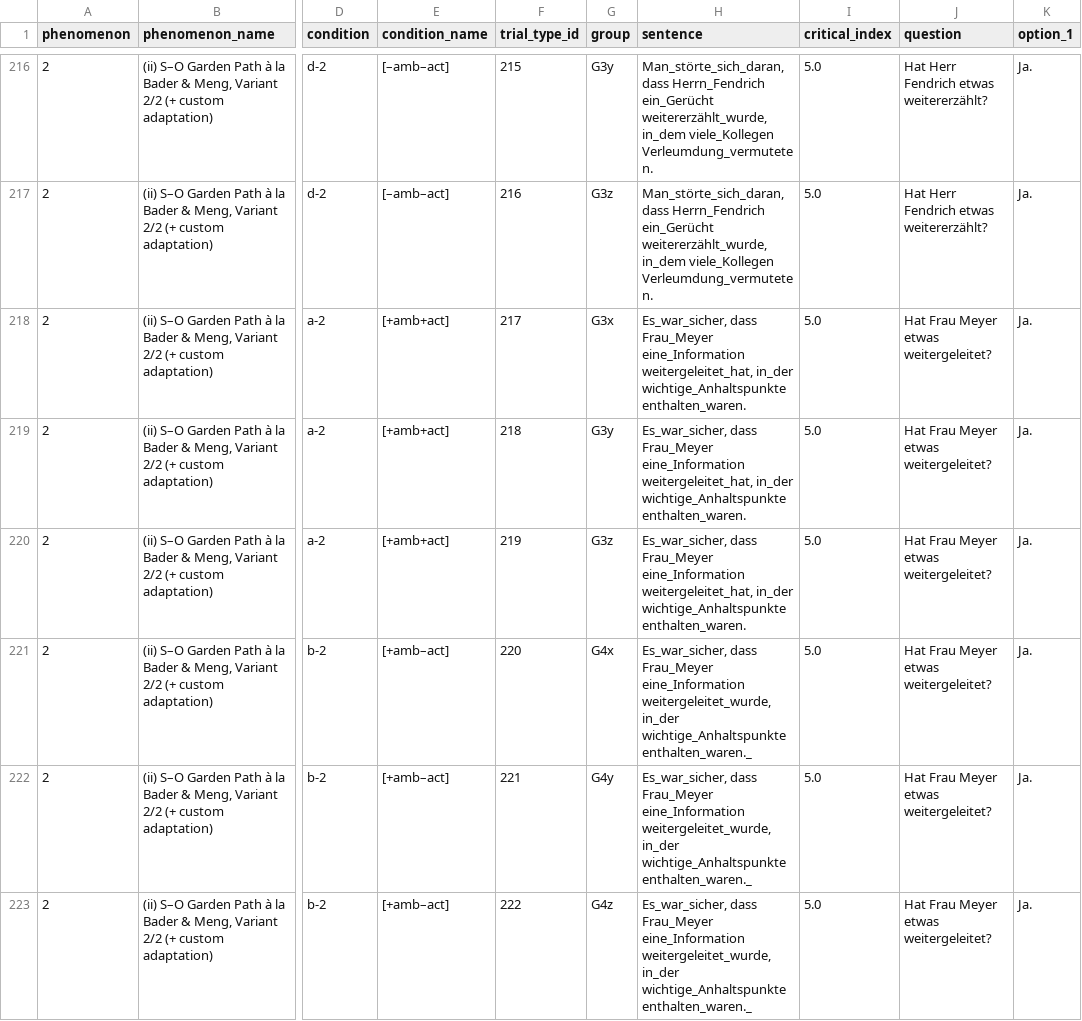
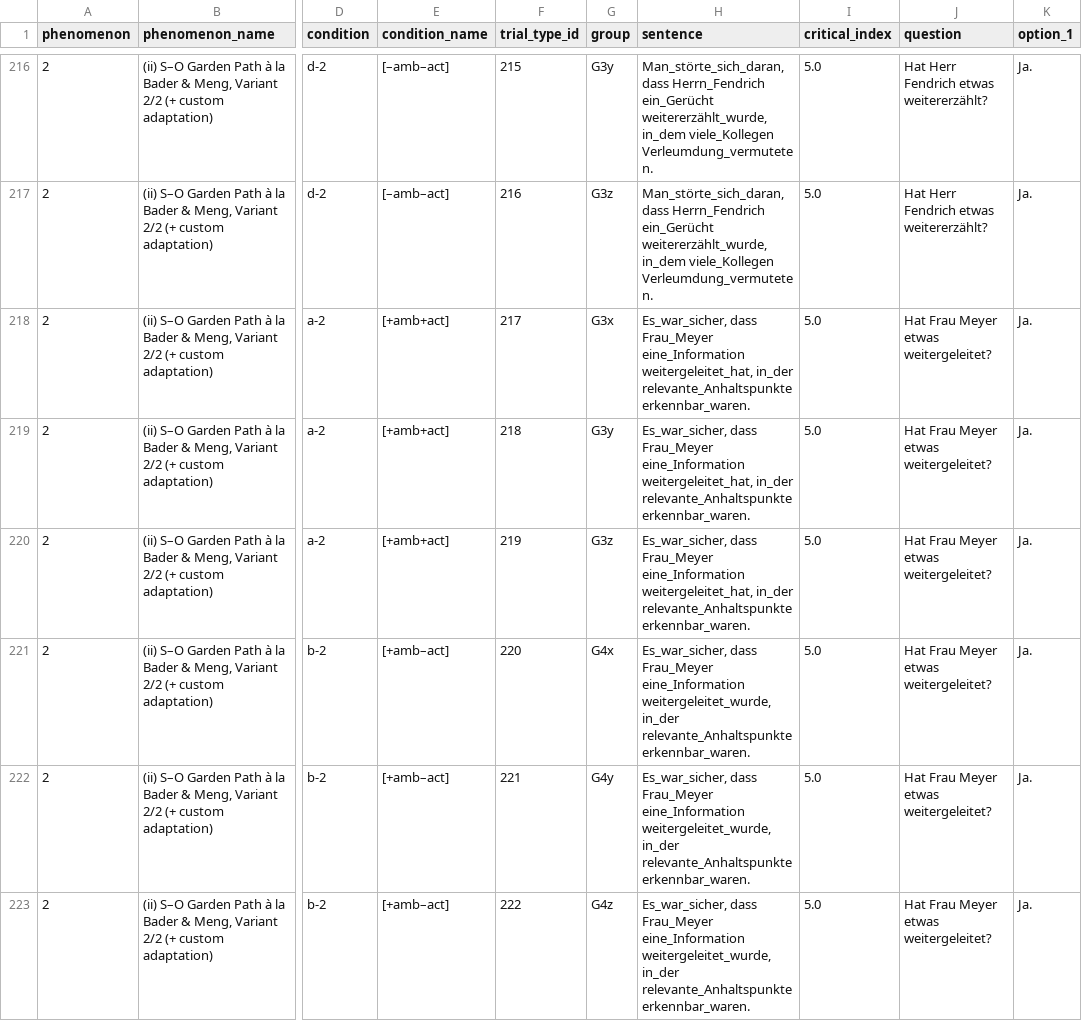
Before and after one commit to vrazitulis/german-benchmark-experiment, a CSV file: chunk_includes/benchmark_items.csv, drawn as a sheet; only a part is shown, gaps mark what is left out; the diff covers the shown part only; the diff names each change by its address in the sheet, - before the commit and + after, or states it on an @@ line.

Commit message:
further fixes/improvements to sentences; removed redundant fullscreen.html

```diff
--- a/chunk_includes/benchmark_items.csv
+++ b/chunk_includes/benchmark_items.csv
-H218:H220 (sentence): …weitergeleitet_hat, in_der wichtige_Anhaltspunkte enthalten_waren.
+H218:H220 (sentence): …weitergeleitet_hat, in_der relevante_Anhaltspunkte erkennbar_waren.
-H221:H223 (sentence): …weitergeleitet_wurde, in_der wichtige_Anhaltspunkte enthalten_waren._
+H221:H223 (sentence): …weitergeleitet_wurde, in_der relevante_Anhaltspunkte erkennbar_waren.
```
Also changed, not shown: 156 edited cells elsewhere in this file, 1 other file.
